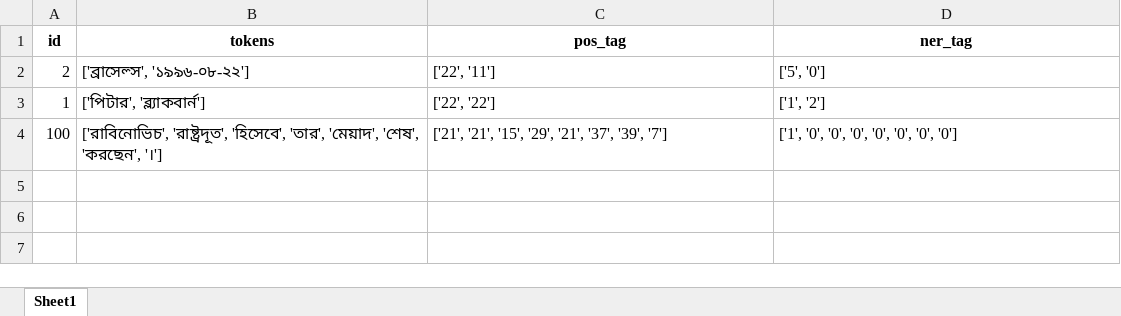
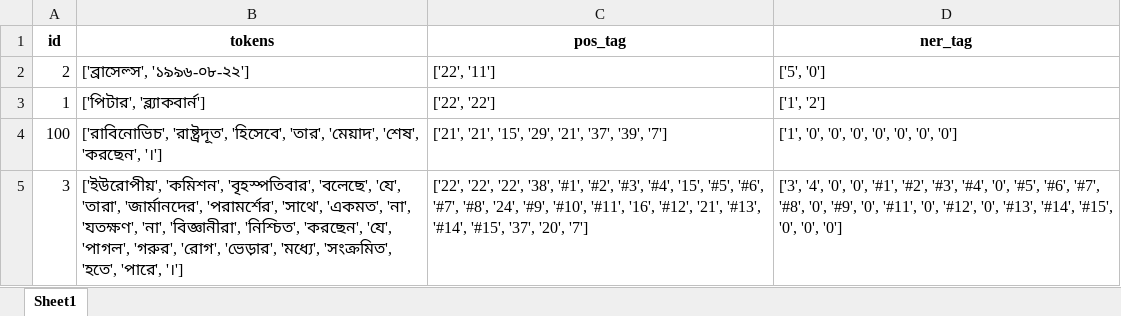
Before and after one commit to shahidul034/POS_NER-dataset-builder, an Excel workbook: data.xlsx, sheet Sheet1, drawn as a sheet; values as stored, in another font and other column widths than the file's, no borders; the diff names each change by its address in the sheet, - before the commit and + after, or states it on an @@ line.

```diff
--- a/data.xlsx (sheet Sheet1)
+++ b/data.xlsx (sheet Sheet1)
+row 5: 3 | ['ইউরোপীয়', 'কমিশন', 'বৃহস্পতিবার', 'বলেছে', 'যে', 'তারা', 'জার্মানদের', 'পরামর্শের', 'সাথে', 'একমত', 'না', 'যতক্ষণ', 'না', 'বিজ্ঞানীরা', 'নিশ্চিত', 'করছেন', 'যে', 'পাগল', 'গরুর', 'রোগ', 'ভেড়ার', 'মধ্যে', 'সংক্রমিত', 'হতে', 'পারে', '।'] | ['22', '22', '22', '38', '#1', '#2', '#3', '#4', '15', '#5', '#6', '#7', '#8', '24', '#9', '#10', '#11', '16', '#12', '21', '#13', '#14', '#15', '37', '20', '7'] | ['3', '4', '0', '0', '#1', '#2', '#3', '#4', '0', '#5', '#6', '#7', '#8', '0', '#9', '0', '#11', '0', '#12', '0', '#13', '#14', '#15', '0', '0', '0']
```
Also changed, not shown: token_data_map.xlsx, 4 other files.
